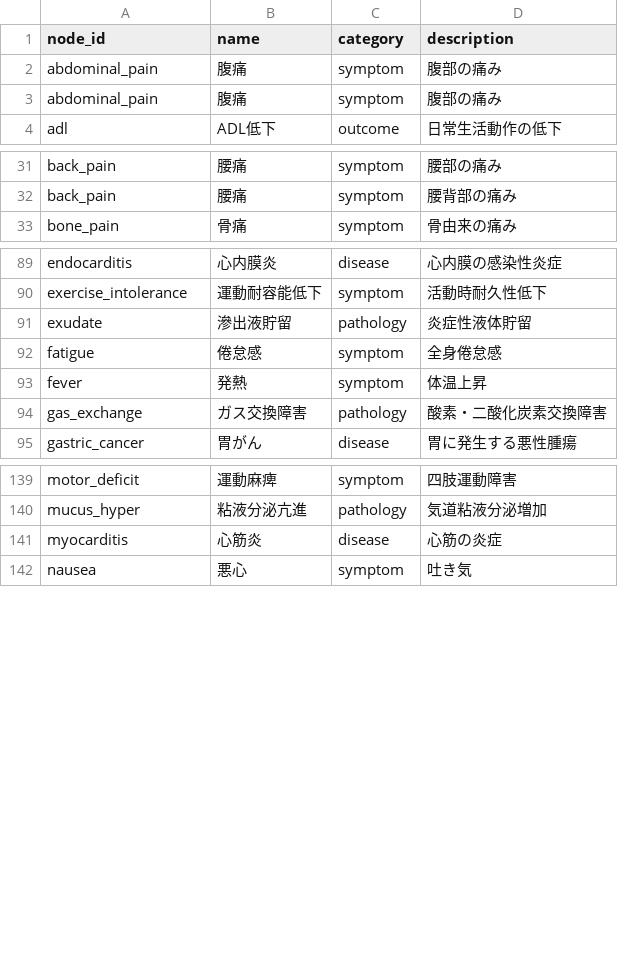
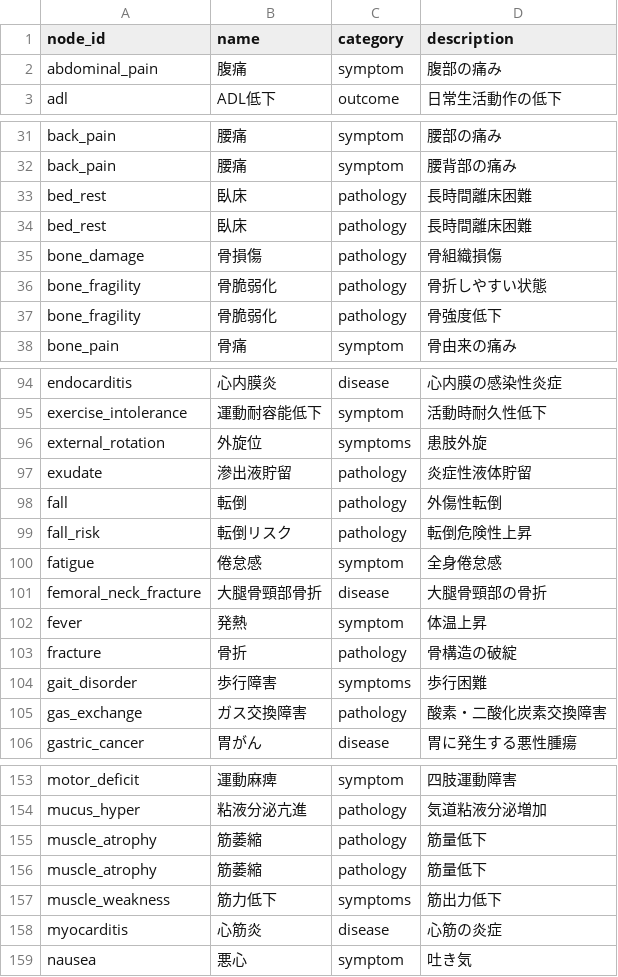
Before and after one commit to kounotorichan-prog/kannrennzu-app, a CSV file: nodes.csv, drawn as a sheet; only a part is shown, gaps mark what is left out; removed rows and columns are numbered as before the commit, all else as after; the diff covers the shown part only; the diff names each change by its address in the sheet, - before the commit and + after, or states it on an @@ line.

```diff
--- a/nodes.csv
+++ b/nodes.csv
-row 3: abdominal_pain | 腹痛 | symptom | 腹部の痛み
+row 33: bed_rest | 臥床 | pathology | 長時間離床困難
+row 34: bed_rest | 臥床 | pathology | 長時間離床困難
+row 35: bone_damage | 骨損傷 | pathology | 骨組織損傷
+row 36: bone_fragility | 骨脆弱化 | pathology | 骨折しやすい状態
+row 37: bone_fragility | 骨脆弱化 | pathology | 骨強度低下
+row 96: external_rotation | 外旋位 | symptoms | 患肢外旋
+row 98: fall | 転倒 | pathology | 外傷性転倒
+row 99: fall_risk | 転倒リスク | pathology | 転倒危険性上昇
+row 101: femoral_neck_fracture | 大腿骨頸部骨折 | disease | 大腿骨頸部の骨折
+row 103: fracture | 骨折 | pathology | 骨構造の破綻
+row 104: gait_disorder | 歩行障害 | symptoms | 歩行困難
+row 155: muscle_atrophy | 筋萎縮 | pathology | 筋量低下
+row 156: muscle_atrophy | 筋萎縮 | pathology | 筋量低下
+row 157: muscle_weakness | 筋力低下 | symptoms | 筋出力低下
```
Also changed, not shown: 6 added rows and 1 removed row elsewhere in this file, edges.csv, 9 other files.
